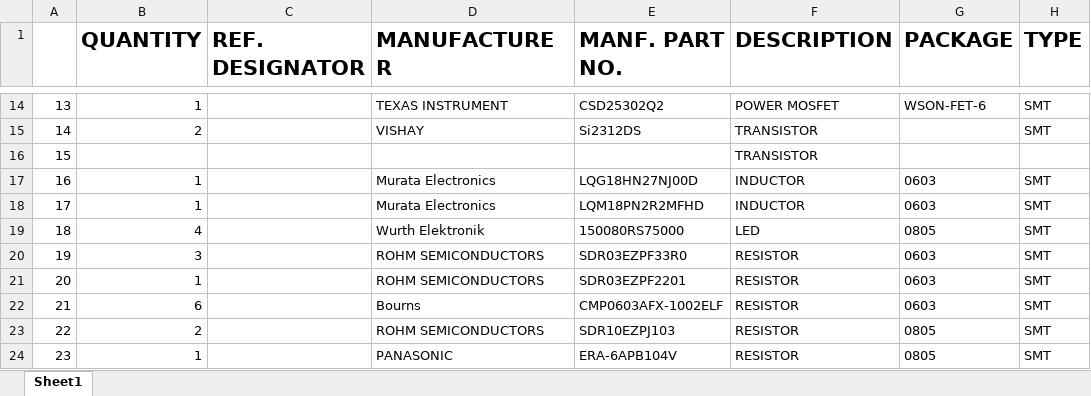
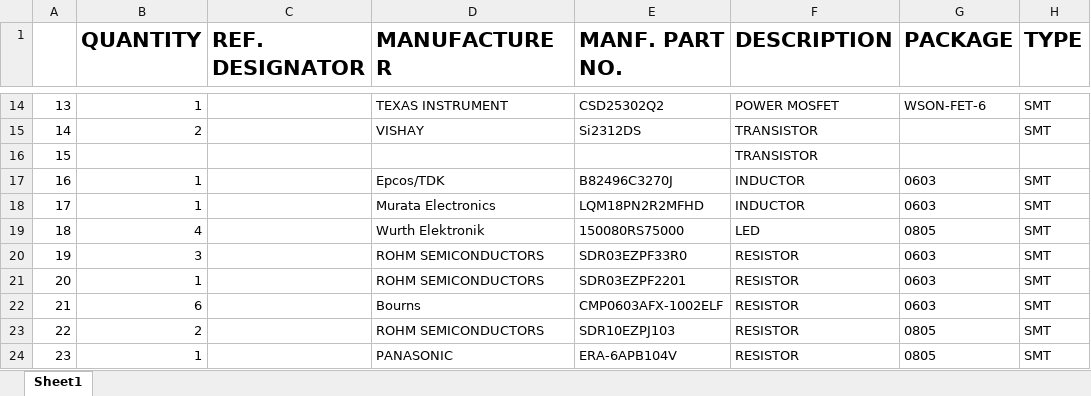
Before and after one commit to Ogbonna-Joseph/HERTZ200, an Excel workbook: Hertz200/Documents/BOM.xlsx, sheet Sheet1, drawn as a sheet; only a part is shown, gaps mark what is left out; values as stored, in another font and other column widths than the file's, no borders; the diff names each change by its address in the sheet, - before the commit and + after, or states it on an @@ line.

```diff
--- a/Hertz200/Documents/BOM.xlsx (sheet Sheet1)
+++ b/Hertz200/Documents/BOM.xlsx (sheet Sheet1)
-D17 (MANUFACTURER): Murata Electronics
+D17 (MANUFACTURER): Epcos/TDK
-E17 (MANF. PART NO.): LQG18HN27NJ00D
+E17 (MANF. PART NO.): B82496C3270J
```
Also changed, not shown: 38 other files.
